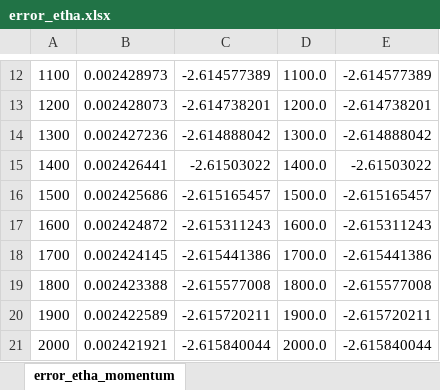
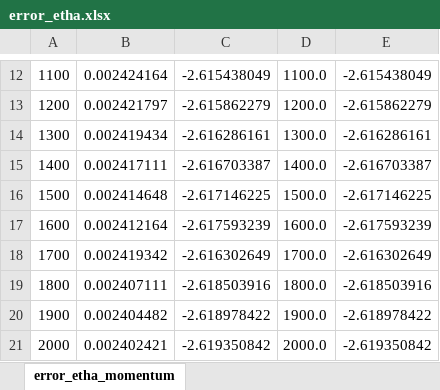
Before and after one commit to jjsebasv/Simple-Preceptron, an Excel workbook: error_etha.xlsx, sheet error_etha_momentum, drawn as a sheet; only a part is shown, gaps mark what is left out; values as stored, in another font and other column widths than the file's, no borders; charts and pictures not drawn; the diff covers the shown part only; the diff names each change by its address in the sheet, - before the commit and + after, or states it on an @@ line.

```diff
--- a/error_etha.xlsx (sheet error_etha_momentum)
+++ b/error_etha.xlsx (sheet error_etha_momentum)
-B12: 0.002428973
+B12: 0.002424164
-C12: -2.614577389
+C12: -2.615438049
-E12: -2.614577389
+E12: -2.615438049
-B13: 0.002428073
+B13: 0.002421797
-C13: -2.614738201
+C13: -2.615862279
-E13: -2.614738201
+E13: -2.615862279
-B14: 0.002427236
+B14: 0.002419434
-C14: -2.614888042
+C14: -2.616286161
-E14: -2.614888042
+E14: -2.616286161
-B15: 0.002426441
+B15: 0.002417111
-C15: -2.61503022
+C15: -2.616703387
-E15: -2.61503022
+E15: -2.616703387
-B16: 0.002425686
+B16: 0.002414648
-C16: -2.615165457
+C16: -2.617146225
-E16: -2.615165457
+E16: -2.617146225
-B17: 0.002424872
+B17: 0.002412164
-C17: -2.615311243
+C17: -2.617593239
-E17: -2.615311243
+E17: -2.617593239
-B18: 0.002424145
+B18: 0.002419342
-C18: -2.615441386
+C18: -2.616302649
-E18: -2.615441386
+E18: -2.616302649
-B19: 0.002423388
+B19: 0.002407111
-C19: -2.615577008
+C19: -2.618503916
-E19: -2.615577008
+E19: -2.618503916
-B20: 0.002422589
+B20: 0.002404482
-C20: -2.615720211
+C20: -2.618978422
-E20: -2.615720211
+E20: -2.618978422
-B21: 0.002421921
+B21: 0.002402421
-C21: -2.615840044
+C21: -2.619350842
-E21: -2.615840044
+E21: -2.619350842
```
Also changed, not shown: 567 edited cells elsewhere in this sheet, charts or pictures, 4 other files.
